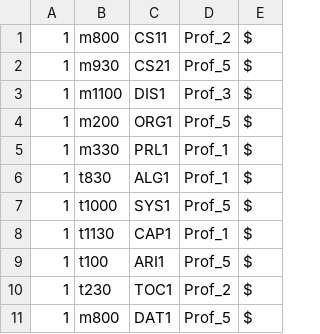
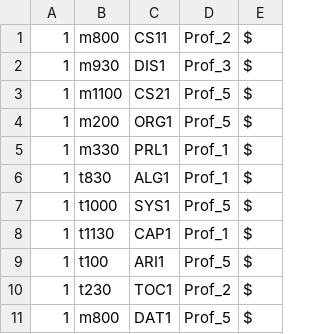
Before and after one commit to MuellMark/Course-Scheduler, a CSV file: output.csv, drawn as a sheet.

```diff
--- a/output.csv
+++ b/output.csv
@@ -1,4 +1,4 @@
 1,m800,CS11,Prof_2,$
-1,m930,CS21,Prof_5,$
-1,m1100,DIS1,Prof_3,$
+1,m930,DIS1,Prof_3,$
+1,m1100,CS21,Prof_5,$
 1,m200,ORG1,Prof_5,$
```
Also changed, not shown: user_output.csv, 1 other file.
